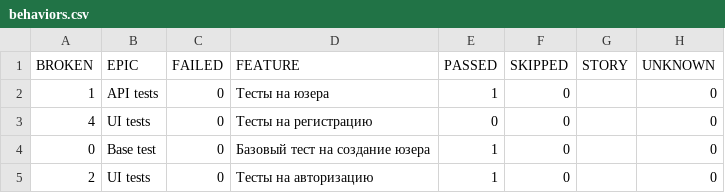
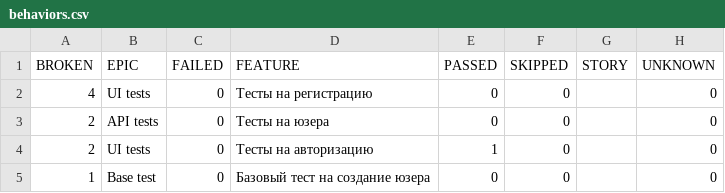
Before and after one commit to MikhailLuginin/PetProject, a CSV file: data/behaviors.csv, drawn as a sheet.

```diff
--- a/data/behaviors.csv
+++ b/data/behaviors.csv
@@ -1,5 +1,5 @@
 "BROKEN","EPIC","FAILED","FEATURE","PASSED","SKIPPED","STORY","UNKNOWN"
-"1","API tests","0","Тесты на юзера","1","0","","0"
 "4","UI tests","0","Тесты на регистрацию","0","0","","0"
-"0","Base test","0","Базовый тест на создание юзера","1","0","","0"
+"2","API tests","0","Тесты на юзера","0","0","","0"
 "2","UI tests","0","Тесты на авторизацию","1","0","","0"
+"1","Base test","0","Базовый тест на создание юзера","0","0","","0"
```
Also changed, not shown: data/suites.csv, 50 other files.
